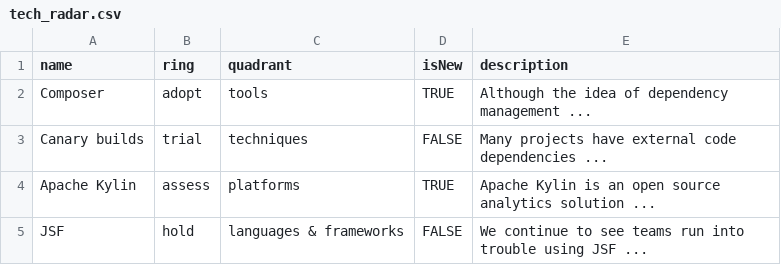
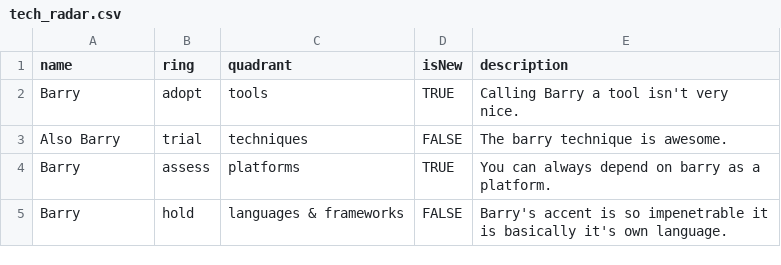
Before and after one commit to RicardoCampos/TechRadar, a CSV file: tech_radar.csv, drawn as a sheet.

Commit message:
Made it more Barry.

```diff
--- a/tech_radar.csv
+++ b/tech_radar.csv
@@ -1,5 +1,5 @@
 name,ring,quadrant,isNew,description
-Composer,adopt,tools,TRUE,Although the idea of dependency management ...
-Canary builds,trial,techniques,FALSE,Many projects have external code dependencies ...
-Apache Kylin,assess,platforms,TRUE,Apache Kylin is an open source analytics solution ...
-JSF,hold,languages & frameworks,FALSE,We continue to see teams run into trouble using JSF ...
+Barry,adopt,tools,TRUE,Calling Barry a tool isn't very nice.
+Also Barry,trial,techniques,FALSE,The barry technique is awesome.
+Barry,assess,platforms,TRUE,You can always depend on barry as a platform.
+Barry,hold,languages & frameworks,FALSE,Barry's accent is so impenetrable it is basically it's own language.
```
